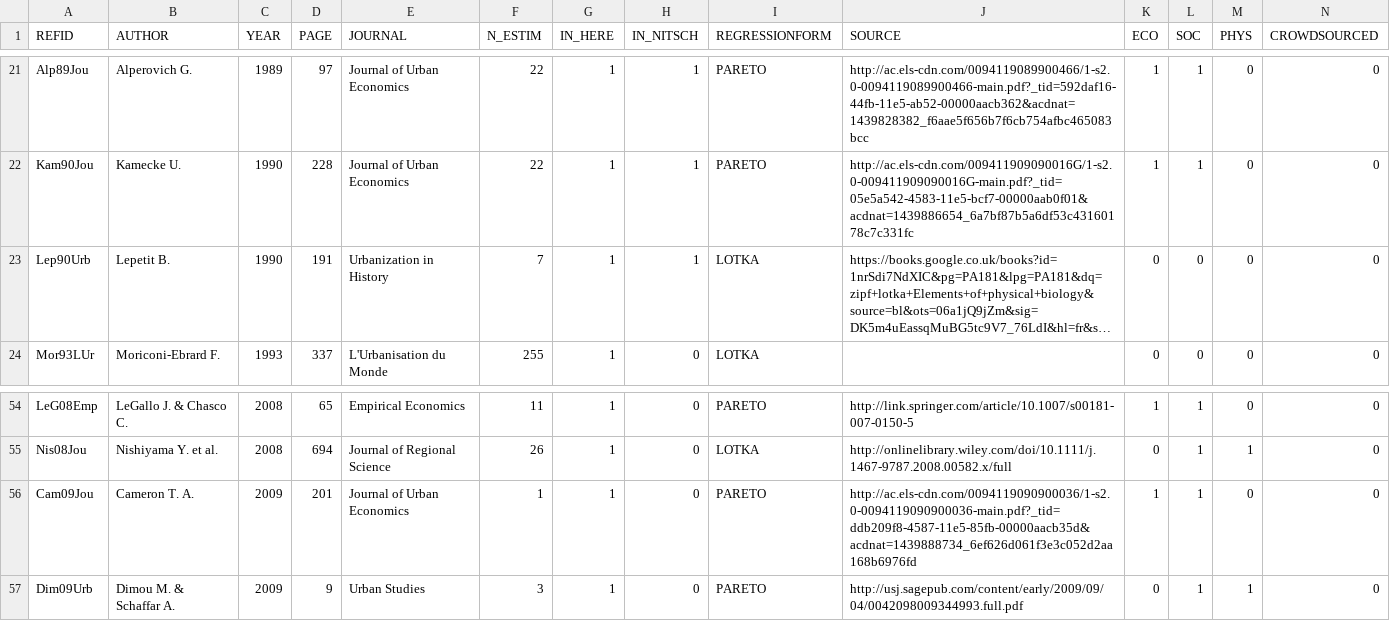
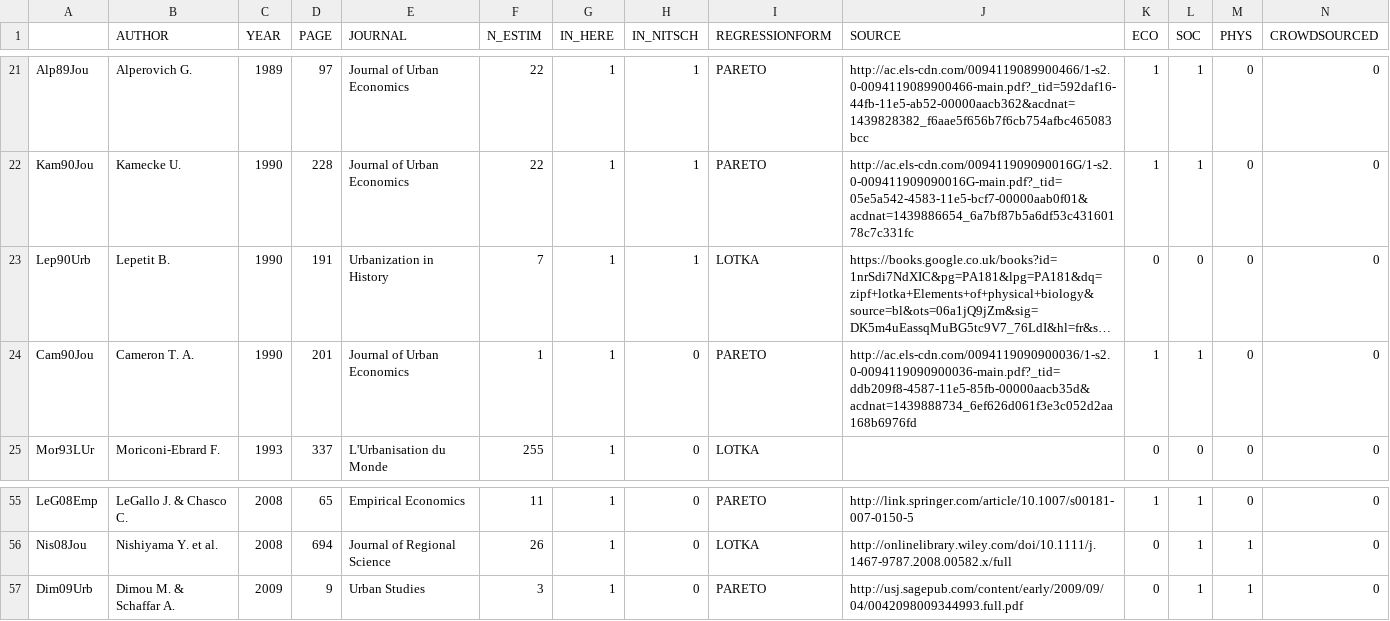
Before and after one commit to ClementineCttn/MetaZipf, a CSV file: data/zipf_refs.csv, drawn as a sheet; only a part is shown, gaps mark what is left out; long unchanged cells end in …; removed rows and columns are numbered as before the commit, all else as after; rows hold the shown columns only; the diff names each change by its address in the sheet, - before the commit and + after, or states it on an @@ line.

Commit message:
correct cameron reference

```diff
--- a/data/zipf_refs.csv
+++ b/data/zipf_refs.csv
-A1: REFID
+A1: (empty)
+row 24: Cam90Jou | Cameron T. A. | 1990 | 201 | Journal of Urban Economics | 1 | 1 | 0 | PARETO | http://ac.els-cdn.com/0094119090900036/1-s2.0-0094119090900036-main.pdf?_tid=ddb209f8-4587-11e5-85fb-00000aacb35d&acdnat=1439888734_6ef626d061f3e3c052d2aa168b6976fd | 1 | 1 | 0 | 0
-row 56: Cam09Jou | Cameron T. A. | 2009 | 201 | Journal of Urban Economics | 1 | 1 | 0 | PARETO | http://ac.els-cdn.com/0094119090900036/1-s2.0-0094119090900036-main.pdf?_tid=ddb209f8-4587-11e5-85fb-00000aacb35d&acdnat=1439888734_6ef626d061f3e3c052d2aa168b6976fd | 1 | 1 | 0 | 0
```
Also changed, not shown: data/zipf_meta.csv.
